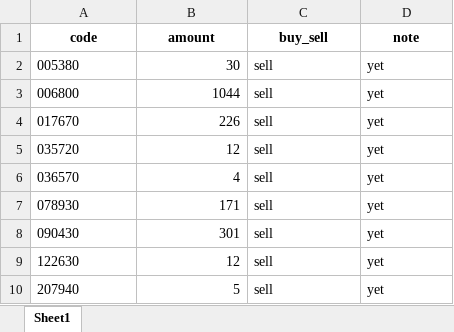
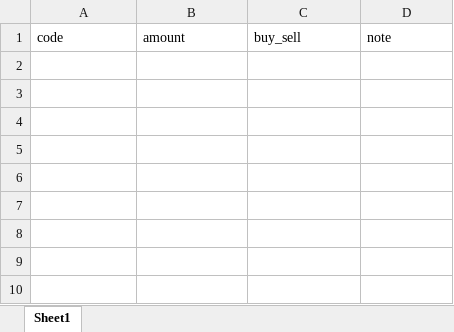
Before and after one commit to iburn78/trendtrading, an Excel workbook: data/external_list.xlsx, sheet Sheet1, drawn as a sheet; values as stored, in another font and other column widths than the file's, no borders; the diff names each change by its address in the sheet, - before the commit and + after, or states it on an @@ line.

```diff
--- a/data/external_list.xlsx (sheet Sheet1)
+++ b/data/external_list.xlsx (sheet Sheet1)
@@ A1:D1 bold: on → off, alignment: center → left @@
-row 2: 005380 | 30 | sell | yet
-row 3: 006800 | 1044 | sell | yet
-row 4: 017670 | 226 | sell | yet
-row 5: 035720 | 12 | sell | yet
-row 6: 036570 | 4 | sell | yet
-row 7: 078930 | 171 | sell | yet
-row 8: 090430 | 301 | sell | yet
-row 9: 122630 | 12 | sell | yet
-row 10: 207940 | 5 | sell | yet
```
Also changed, not shown: data/master_book.xlsx, 5 other files.
